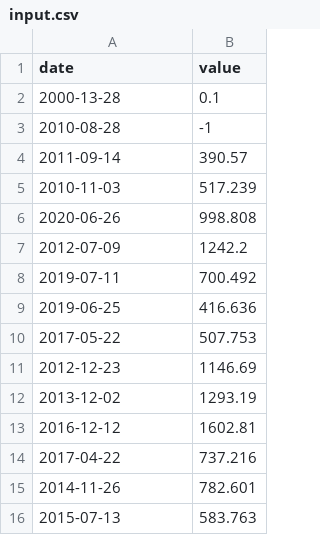
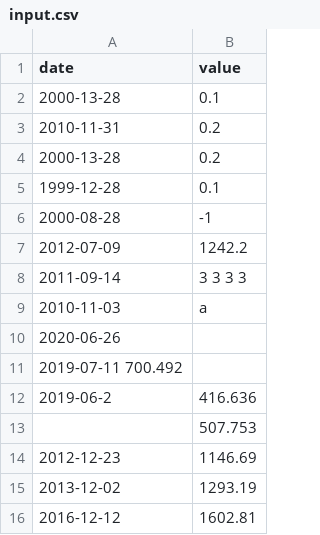
Before and after one commit to Scha77en/CPP_second_phase, a CSV file: CPP09/ex00/input.csv, drawn as a sheet; only a part is shown; the shorter side is filled out with more unchanged rows.

```diff
--- a/CPP09/ex00/input.csv
+++ b/CPP09/ex00/input.csv
@@ -2,10 +2,13 @@ date | value
 2000-13-28 | 0.1
-2010-08-28 | -1
-2011-09-14 | 390.57
-2010-11-03 | 517.239
-2020-06-26 | 998.808
+2010-11-31 | 0.2
+2000-13-28 | 0.2
+1999-12-28 | 0.1
+2000-08-28 | -1
 2012-07-09 | 1242.2
-2019-07-11 | 700.492
-2019-06-25 | 416.636
-2017-05-22 | 507.753
+2011-09-14 | 3 3 3 3
+2010-11-03 | a
+2020-06-26 |
+2019-07-11  700.492
+2019-06-2 | 416.636
+| 507.753
 2012-12-23 | 1146.69
```
Also changed, not shown: 4 other files.
